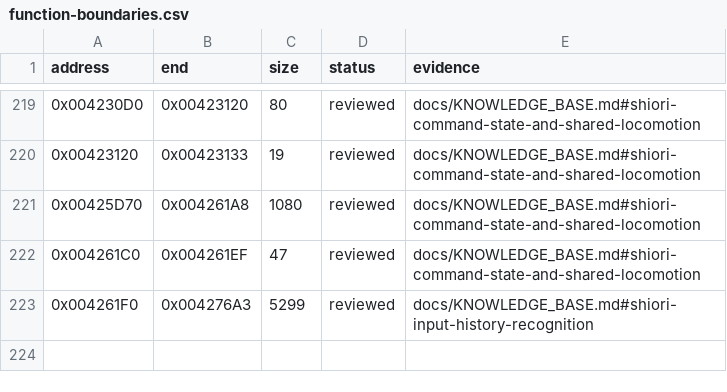
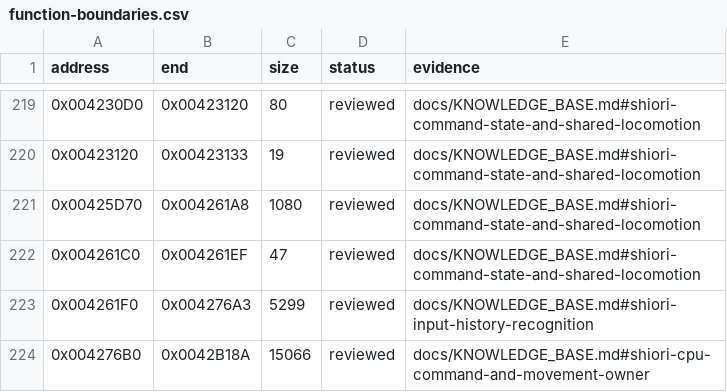
Before and after one commit to N0zoM1z0/Eternal-Fighter-Zero, a CSV file: config/function-boundaries.csv, drawn as a sheet; only a part is shown, gaps mark what is left out.

```diff
--- a/config/function-boundaries.csv
+++ b/config/function-boundaries.csv
@@ -223 +223,2 @@ address,end,size,status,evidence
 0x004261F0,0x004276A3,5299,reviewed,docs/KNOWLEDGE_BASE.md#shiori-input-history-recognition
+0x004276B0,0x0042B18A,15066,reviewed,docs/KNOWLEDGE_BASE.md#shiori-cpu-command-and-movement-owner
```
Also changed, not shown: config/function-origins.csv, config/implemented.csv, 41 other files.
